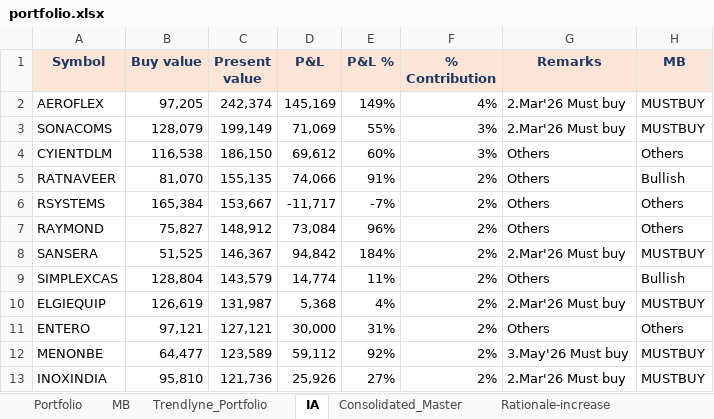
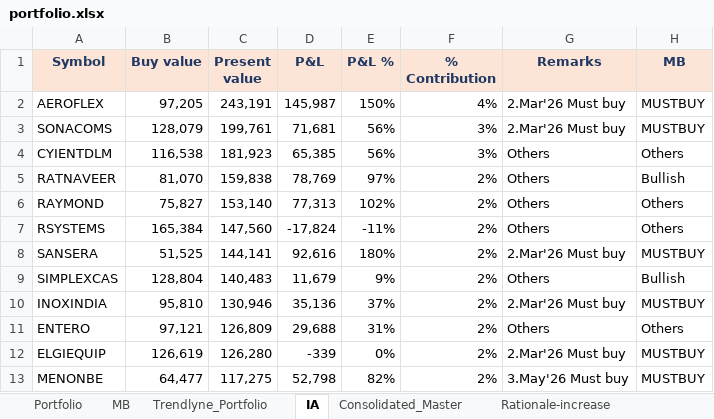
Before and after one commit to kvector0001/STT-Dashboard, an Excel workbook: data/portfolio.xlsx, sheet IA, drawn as a sheet; only a part is shown; values as stored, in another font and other column widths than the file's, no borders; charts and pictures and conditional formats not drawn; removed rows and columns are numbered as before the commit, all else as after; the diff covers the shown part only; the diff names each change by its address in the sheet, - before the commit and + after, or states it on an @@ line.

```diff
--- a/data/portfolio.xlsx (sheet IA)
+++ b/data/portfolio.xlsx (sheet IA)
-C2 (Present value): 242,374
+C2 (Present value): 243,191
-D2 (P&L): 145,169
+D2 (P&L): 145,987
-E2 (P&L %): 149%
+E2 (P&L %): 150%
-C3 (Present value): 199,149
+C3 (Present value): 199,761
-D3 (P&L): 71,069
+D3 (P&L): 71,681
-E3 (P&L %): 55%
+E3 (P&L %): 56%
-C4 (Present value): 186,150
+C4 (Present value): 181,923
-D4 (P&L): 69,612
+D4 (P&L): 65,385
-E4 (P&L %): 60%
+E4 (P&L %): 56%
-C5 (Present value): 155,135
+C5 (Present value): 159,838
-D5 (P&L): 74,066
+D5 (P&L): 78,769
-E5 (P&L %): 91%
+E5 (P&L %): 97%
-row 6: RSYSTEMS | 165,384 | 153,667 | -11,717 | -7% | 2% | Others | Others
-C6 (Present value): 148,912
+C6 (Present value): 153,140
-D6 (P&L): 73,084
+D6 (P&L): 77,313
-E6 (P&L %): 96%
+E6 (P&L %): 102%
+row 7: RSYSTEMS | 165,384 | 147,560 | -17,824 | -11% | 2% | Others | Others
-C8 (Present value): 146,367
+C8 (Present value): 144,141
-D8 (P&L): 94,842
+D8 (P&L): 92,616
-E8 (P&L %): 184%
+E8 (P&L %): 180%
-C9 (Present value): 143,579
+C9 (Present value): 140,483
-D9 (P&L): 14,774
+D9 (P&L): 11,679
-E9 (P&L %): 11%
+E9 (P&L %): 9%
-row 10: ELGIEQUIP | 126,619 | 131,987 | 5,368 | 4% | 2% | 2.Mar'26 Must buy | MUSTBUY
+row 10: INOXINDIA | 95,810 | 130,946 | 35,136 | 37% | 2% | 2.Mar'26 Must buy | MUSTBUY
-C11 (Present value): 127,121
+C11 (Present value): 126,809
-D11 (P&L): 30,000
+D11 (P&L): 29,688
+row 12: ELGIEQUIP | 126,619 | 126,280 | -339 | 0% | 2% | 2.Mar'26 Must buy | MUSTBUY
-C13 (Present value): 123,589
+C13 (Present value): 117,275
-D13 (P&L): 59,112
+D13 (P&L): 52,798
-E13 (P&L %): 92%
+E13 (P&L %): 82%
-row 13: INOXINDIA | 95,810 | 121,736 | 25,926 | 27% | 2% | 2.Mar'26 Must buy | MUSTBUY
```
Also changed, not shown: 20 added rows, 20 removed rows and 254 edited cells elsewhere in this sheet, sheet Portfolio, sheet Consolidated_Master, sheet Trendlyne_Portfolio, 1 other file.
